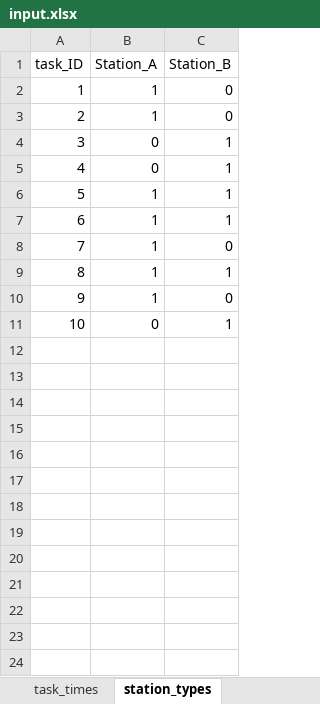
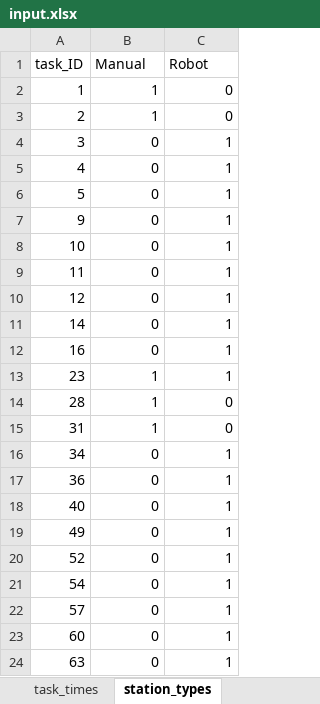
Before and after one commit to Jupalt/assembly-line-balancing, an Excel workbook: data/input.xlsx, sheet station_types, drawn as a sheet; only a part is shown; values as stored, in another font and other column widths than the file's, no borders; removed rows and columns are numbered as before the commit, all else as after; the diff covers the shown part only; the diff names each change by its address in the sheet, - before the commit and + after, or states it on an @@ line.

```diff
--- a/data/input.xlsx (sheet station_types)
+++ b/data/input.xlsx (sheet station_types)
-B1: Station_A
+B1: Manual
-C1: Station_B
+C1: Robot
-B6 (Manual): 1
+B6 (Manual): 0
-row 7: 6 | 1 | 1
-row 8: 7 | 1 | 0
-row 9: 8 | 1 | 1
-B7 (Manual): 1
+B7 (Manual): 0
-C7 (Robot): 0
+C7 (Robot): 1
+row 9: 11 | 0 | 1
+row 10: 12 | 0 | 1
+row 11: 14 | 0 | 1
+row 12: 16 | 0 | 1
+row 13: 23 | 1 | 1
+row 14: 28 | 1 | 0
+row 15: 31 | 1 | 0
+row 16: 34 | 0 | 1
+row 17: 36 | 0 | 1
+row 18: 40 | 0 | 1
+row 19: 49 | 0 | 1
+row 20: 52 | 0 | 1
+row 21: 54 | 0 | 1
+row 22: 57 | 0 | 1
+row 23: 60 | 0 | 1
+row 24: 63 | 0 | 1
```
Also changed, not shown: 17 added rows elsewhere in this sheet, sheet task_times, sheet precedence_relations, sheet station_costs, sheet overview, sheet compatible_tasks, sheet incompatible_tasks, other sheet tabs, 7 other files.
